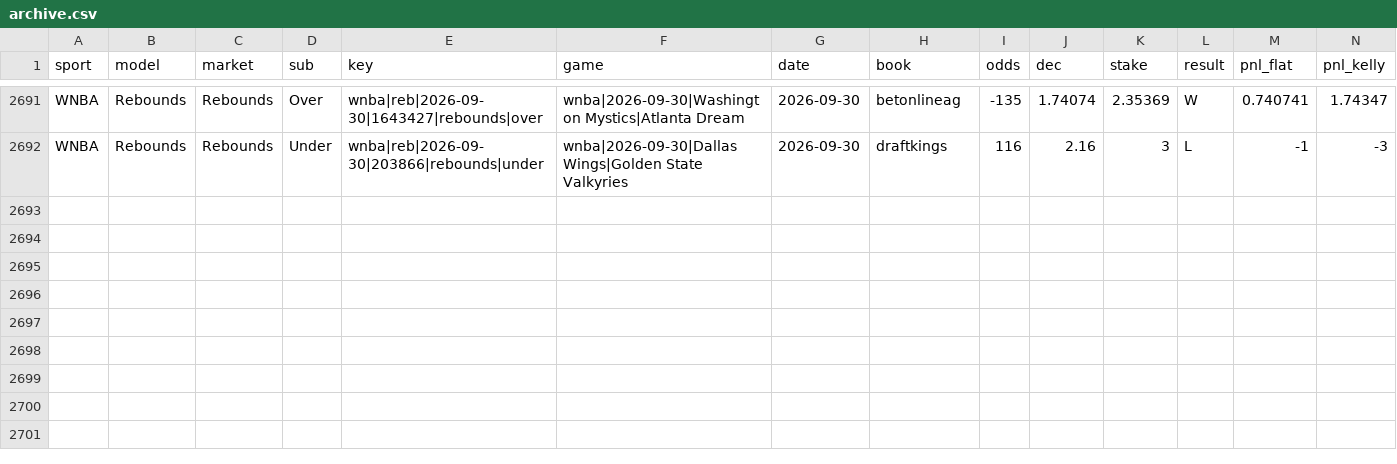
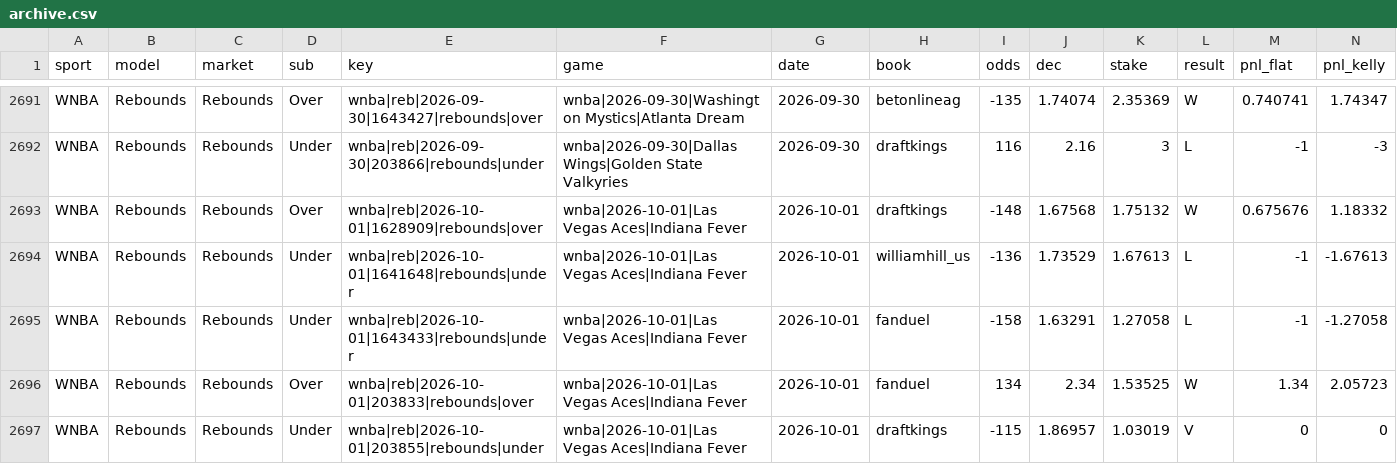
Before and after one commit to Charlie-feinstein/whizard-results, a CSV file: state/archive.csv, drawn as a sheet; only a part is shown, gaps mark what is left out; rows hold the shown columns only; the diff names each change by its address in the sheet, - before the commit and + after, or states it on an @@ line.

Commit message:
results 2026-10-02T14:41:03Z

```diff
--- a/state/archive.csv
+++ b/state/archive.csv
+row 2693: WNBA | Rebounds | Rebounds | Over | wnba|reb|2026-10-01|1628909|rebounds|over | wnba|2026-10-01|Las Vegas Aces|Indiana Fever | 2026-10-01 | draftkings | -148 | 1.67568 | 1.75132 | W | 0.675676 | 1.18332
+row 2694: WNBA | Rebounds | Rebounds | Under | wnba|reb|2026-10-01|1641648|rebounds|under | wnba|2026-10-01|Las Vegas Aces|Indiana Fever | 2026-10-01 | williamhill_us | -136 | 1.73529 | 1.67613 | L | -1 | -1.67613
+row 2695: WNBA | Rebounds | Rebounds | Under | wnba|reb|2026-10-01|1643433|rebounds|under | wnba|2026-10-01|Las Vegas Aces|Indiana Fever | 2026-10-01 | fanduel | -158 | 1.63291 | 1.27058 | L | -1 | -1.27058
+row 2696: WNBA | Rebounds | Rebounds | Over | wnba|reb|2026-10-01|203833|rebounds|over | wnba|2026-10-01|Las Vegas Aces|Indiana Fever | 2026-10-01 | fanduel | 134 | 2.34 | 1.53525 | W | 1.34 | 2.05723
+row 2697: WNBA | Rebounds | Rebounds | Under | wnba|reb|2026-10-01|203855|rebounds|under | wnba|2026-10-01|Las Vegas Aces|Indiana Fever | 2026-10-01 | draftkings | -115 | 1.86957 | 1.03019 | V | 0 | 0
```
Also changed, not shown: 1 other file.
